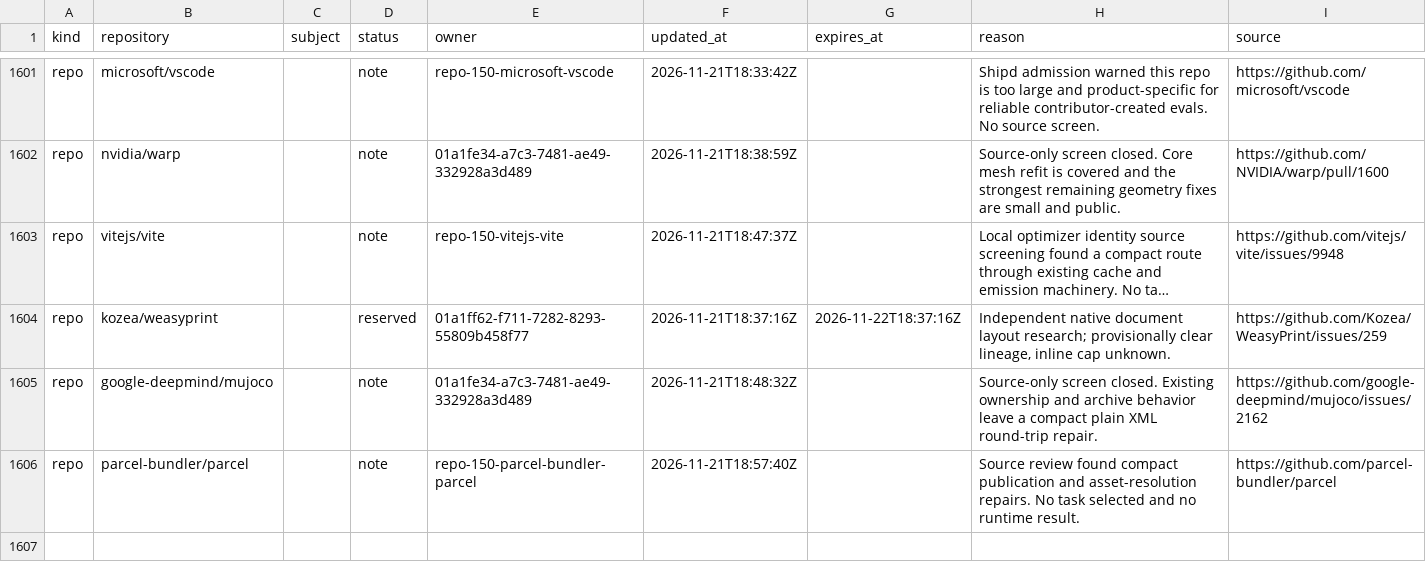
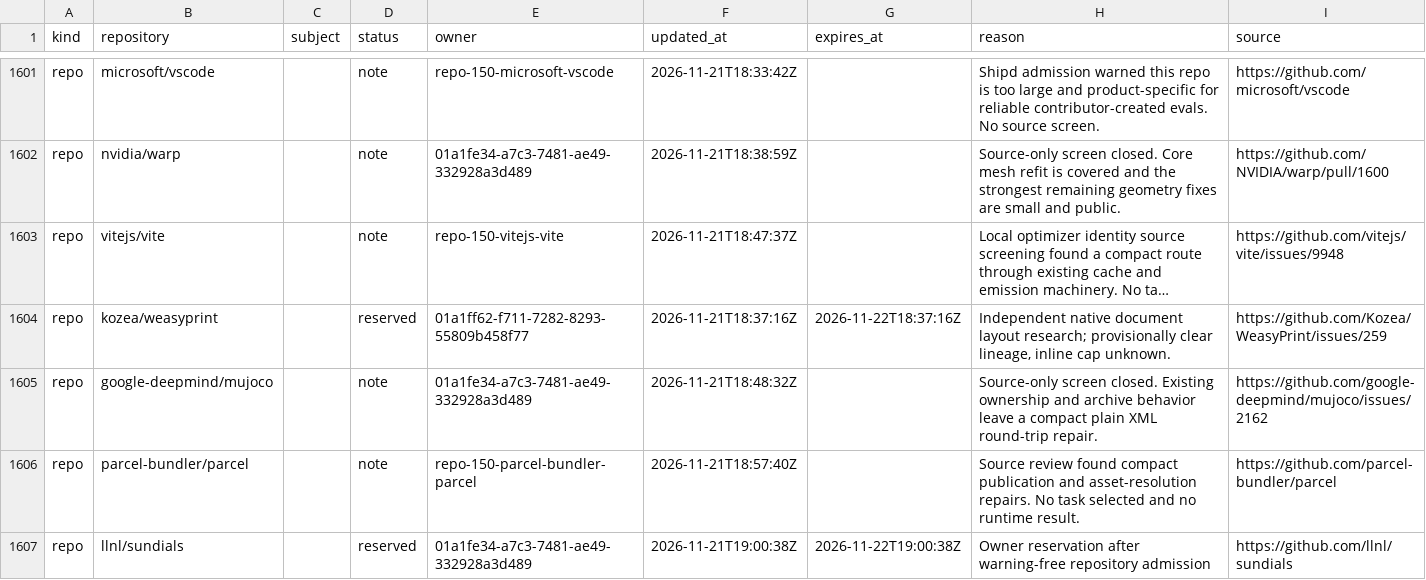
Before and after one commit to samridh-girdhar/disallowed-repos, a CSV file: registry.csv, drawn as a sheet; only a part is shown, gaps mark what is left out; long unchanged cells end in ….

Commit message:
Reserve SUNDIALS for Olympus research

```diff
--- a/registry.csv
+++ b/registry.csv
@@ -1606 +1606,2 @@ repo,google-deepmind/mujoco,,note,01a1fe34-a7c3-7481-ae49-332928a3d489,2026-11-2
 repo,parcel-bundler/parcel,,note,repo-150-parcel-bundler-parcel,2026-11-21T18:57:40Z,,Source review found compact publication and asset-resolution repairs. No task selected and no runtime result.,https://github.com/parcel-bundler/parcel
+repo,llnl/sundials,,reserved,01a1fe34-a7c3-7481-ae49-332928a3d489,2026-11-21T19:00:38Z,2026-11-22T19:00:38Z,Owner reservation after warning-free repository admission,https://github.com/llnl/sundials
```
